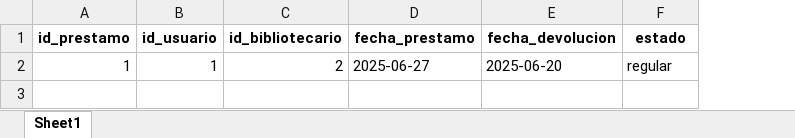
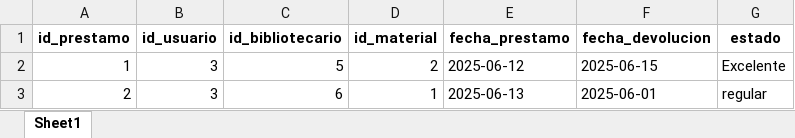
Before and after one commit to DevCadi/BIBLIOTECA, an Excel workbook: static/reporte_prestamos.xlsx, sheet Sheet1, drawn as a sheet; values as stored, in another font and other column widths than the file's, no borders; addresses are those after the commit; the diff names each change by its address in the sheet, - before the commit and + after, or states it on an @@ line.

```diff
--- a/static/reporte_prestamos.xlsx (sheet Sheet1)
+++ b/static/reporte_prestamos.xlsx (sheet Sheet1)
+column D (id_material), row 2: 2
-B2 (id_usuario): 1
+B2 (id_usuario): 3
-C2 (id_bibliotecario): 2
+C2 (id_bibliotecario): 5
-E2 (fecha_prestamo): 2025-06-27
+E2 (fecha_prestamo): 2025-06-12
-F2 (fecha_devolucion): 2025-06-20
+F2 (fecha_devolucion): 2025-06-15
-G2 (estado): regular
+G2 (estado): Excelente
+row 3: 2 | 3 | 6 | 1 | 2025-06-13 | 2025-06-01 | regular
```
Also changed, not shown: 16 other files.
